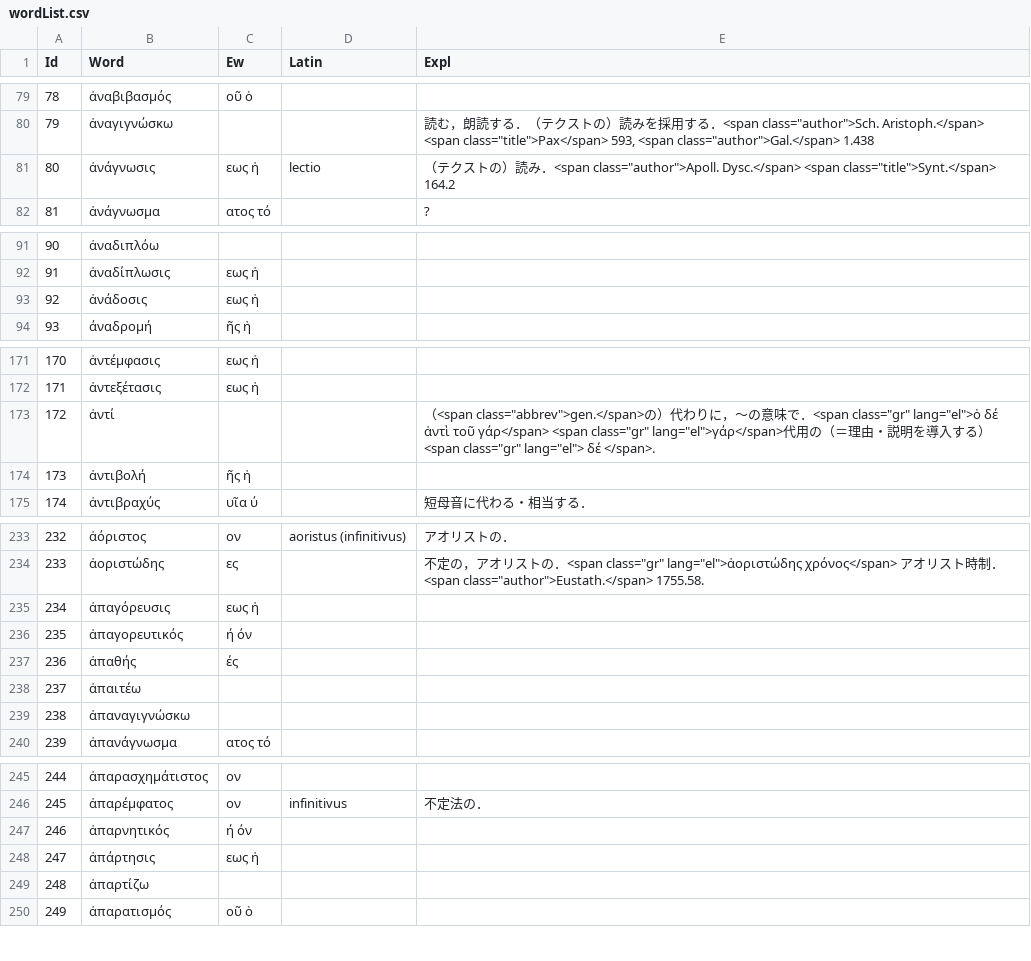
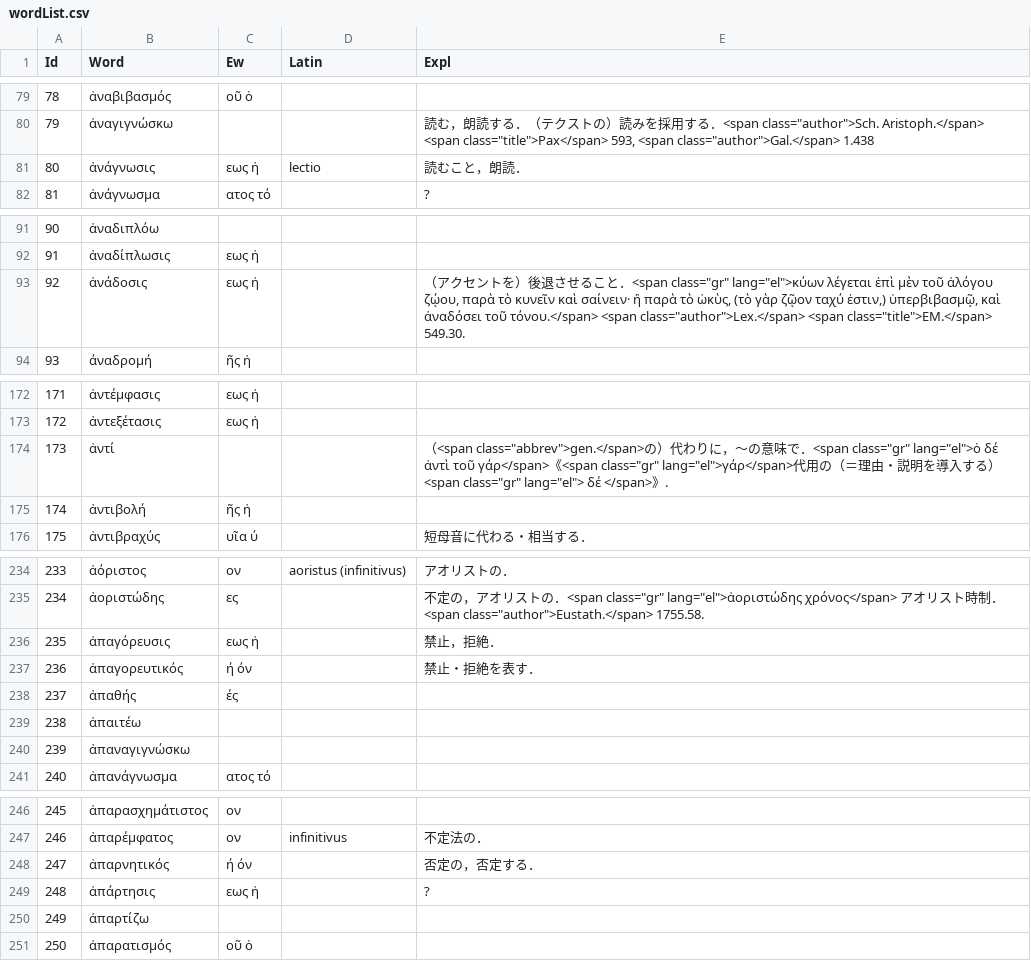
Before and after one commit to ncrt035/lexiconGrammaticum, a CSV file: wordList.csv, drawn as a sheet; only a part is shown, gaps mark what is left out; addresses are those after the commit; the diff covers the shown part only; the diff names each change by its address in the sheet, - before the commit and + after, or states it on an @@ line.

```diff
--- a/wordList.csv
+++ b/wordList.csv
-E81 (Expl): （テクストの）読み．<span class="author">Apoll. Dysc.</span> <span class="title">Synt.</span> 164.2
+E81 (Expl): 読むこと，朗読．
-E93 (Expl): (empty)
+E93 (Expl): （アクセントを）後退させること．<span class="gr" lang="el">κύων λέγεται ἐπὶ μὲν τοῦ ἀλόγου ζῴου, παρὰ τὸ κυνεῖν καὶ σαίνειν· ἢ παρὰ τὸ ὠκὺς, (τὸ γὰρ ζῷον ταχύ ἐστιν,) ὑπερβιβασμῷ, καὶ ἀναδόσει τοῦ τόνου.</span> <span class="author">Lex.</span> <span class="title">EM.</span> 549.30.
@@ column A (Id) renumbered from row 105 down @@
-E174 (Expl): …τοῦ γάρ</span> <span class="gr" lang="el">γάρ</span>代用の（＝理由・説明を導入する）<span class="gr" lang="el"> δέ </span>.
+E174 (Expl): …τοῦ γάρ</span>《<span class="gr" lang="el">γάρ</span>代用の（＝理由・説明を導入する）<span class="gr" lang="el"> δέ </span>》.
-E236 (Expl): (empty)
+E236 (Expl): 禁止，拒絶．
-E237 (Expl): (empty)
+E237 (Expl): 禁止・拒絶を表す．
-E248 (Expl): (empty)
+E248 (Expl): 否定の，否定する．
-E249 (Expl): (empty)
+E249 (Expl): ?
```
Also changed, not shown: 3 added rows and 18 edited cells elsewhere in this file.
